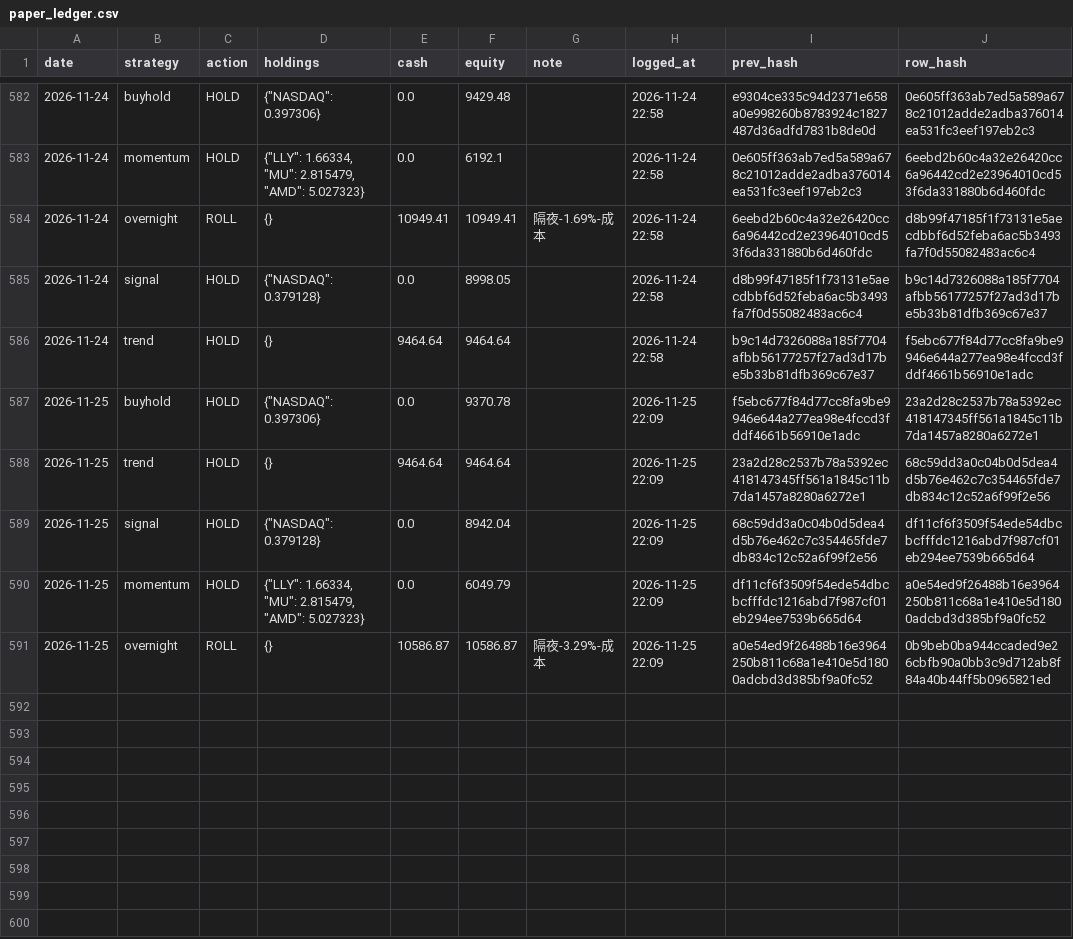
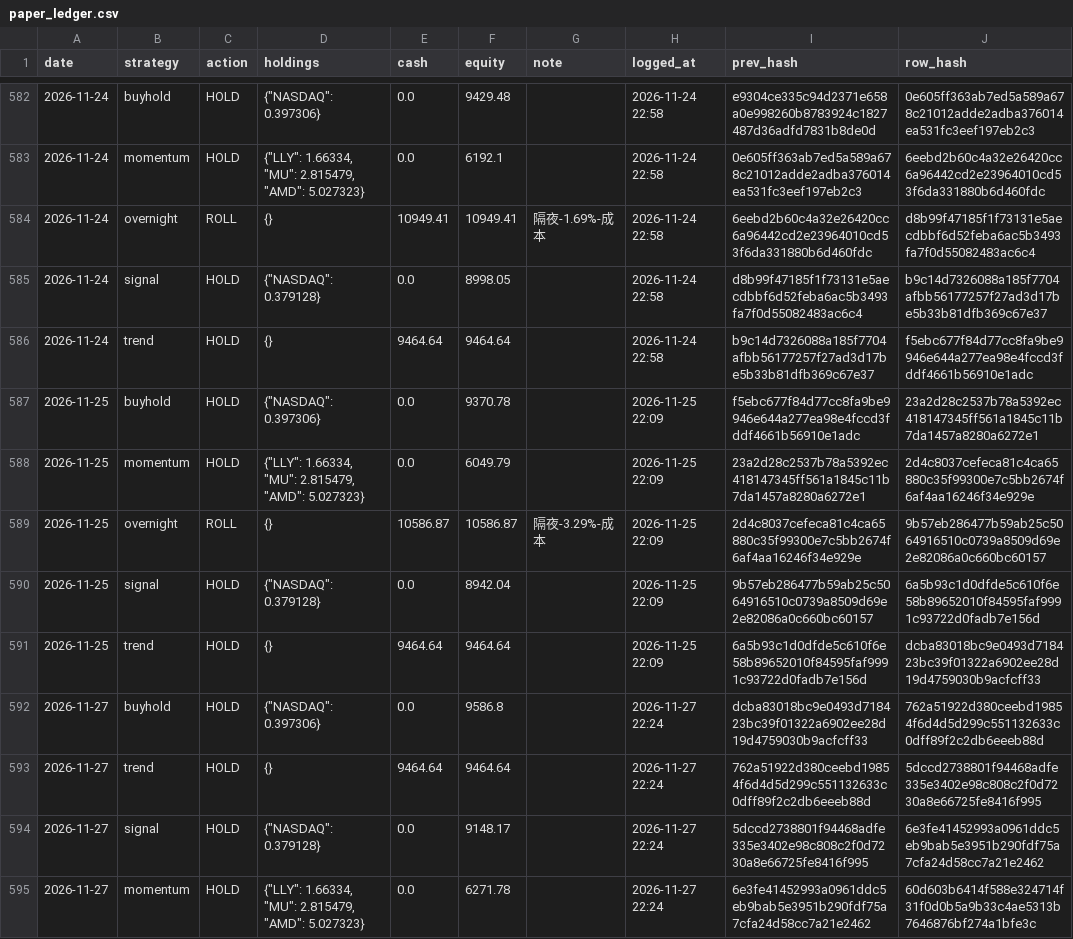
Before and after one commit to Vambrocop/valpha-lab, a CSV file: market-analysis/data/processed/paper_ledger.csv, drawn as a sheet; only a part is shown, gaps mark what is left out.

```diff
--- a/market-analysis/data/processed/paper_ledger.csv
+++ b/market-analysis/data/processed/paper_ledger.csv
@@ -587,5 +587,9 @@ date,strategy,action,holdings,cash,equity,note,logged_at,prev_hash,row_hash
 2026-11-25,buyhold,HOLD,"{""NASDAQ"": 0.397306}",0.0,9370.78,,2026-11-25 22:09,f5ebc677f84d77cc8fa9be9946e644a277ea98e4fccd3fddf4661b56910e1adc,23a2d28c2537b78a5392ec418147345ff561a1845c11b7da1457a8280a6272e1
-2026-11-25,trend,HOLD,{},9464.64,9464.64,,2026-11-25 22:09,23a2d28c2537b78a5392ec418147345ff561a1845c11b7da1457a8280a6272e1,68c59dd3a0c04b0d5dea4d5b76e462c7c354465fde7db834c12c52a6f99f2e56
-2026-11-25,signal,HOLD,"{""NASDAQ"": 0.379128}",0.0,8942.04,,2026-11-25 22:09,68c59dd3a0c04b0d5dea4d5b76e462c7c354465fde7db834c12c52a6f99f2e56,df11cf6f3509f54ede54dbcbcfffdc1216abd7f987cf01eb294ee7539b665d64
-2026-11-25,momentum,HOLD,"{""LLY"": 1.66334, ""MU"": 2.815479, ""AMD"": 5.027323}",0.0,6049.79,,2026-11-25 22:09,df11cf6f3509f54ede54dbcbcfffdc1216abd7f987cf01eb294ee7539b665d64,a0e54ed9f26488b16e3964250b811c68a1e410e5d1800adcbd3d385bf9a0fc52
-2026-11-25,overnight,ROLL,{},10586.87,10586.87,隔夜-3.29%-成本,2026-11-25 22:09,a0e54ed9f26488b16e3964250b811c68a1e410e5d1800adcbd3d385bf9a0fc52,0b9beb0ba944ccaded9e26cbfb90a0bb3c9d712ab8f84a40b44ff5b0965821ed
+2026-11-25,momentum,HOLD,"{""LLY"": 1.66334, ""MU"": 2.815479, ""AMD"": 5.027323}",0.0,6049.79,,2026-11-25 22:09,23a2d28c2537b78a5392ec418147345ff561a1845c11b7da1457a8280a6272e1,2d4c8037cefeca81c4ca65880c35f99300e7c5bb2674f6af4aa16246f34e929e
+2026-11-25,overnight,ROLL,{},10586.87,10586.87,隔夜-3.29%-成本,2026-11-25 22:09,2d4c8037cefeca81c4ca65880c35f99300e7c5bb2674f6af4aa16246f34e929e,9b57eb286477b59ab25c5064916510c0739a8509d69e2e82086a0c660bc60157
+2026-11-25,signal,HOLD,"{""NASDAQ"": 0.379128}",0.0,8942.04,,2026-11-25 22:09,9b57eb286477b59ab25c5064916510c0739a8509d69e2e82086a0c660bc60157,6a5b93c1d0dfde5c610f6e58b89652010f84595faf9991c93722d0fadb7e156d
+2026-11-25,trend,HOLD,{},9464.64,9464.64,,2026-11-25 22:09,6a5b93c1d0dfde5c610f6e58b89652010f84595faf9991c93722d0fadb7e156d,dcba83018bc9e0493d718423bc39f01322a6902ee28d19d4759030b9acfcff33
+2026-11-27,buyhold,HOLD,"{""NASDAQ"": 0.397306}",0.0,9586.8,,2026-11-27 22:24,dcba83018bc9e0493d718423bc39f01322a6902ee28d19d4759030b9acfcff33,762a51922d380ceebd19854f6d4d5d299c551132633c0dff89f2c2db6eeeb88d
+2026-11-27,trend,HOLD,{},9464.64,9464.64,,2026-11-27 22:24,762a51922d380ceebd19854f6d4d5d299c551132633c0dff89f2c2db6eeeb88d,5dccd2738801f94468adfe335e3402e98c808c2f0d7230a8e66725fe8416f995
+2026-11-27,signal,HOLD,"{""NASDAQ"": 0.379128}",0.0,9148.17,,2026-11-27 22:24,5dccd2738801f94468adfe335e3402e98c808c2f0d7230a8e66725fe8416f995,6e3fe41452993a0961ddc5eb9bab5e3951b290fdf75a7cfa24d58cc7a21e2462
+2026-11-27,momentum,HOLD,"{""LLY"": 1.66334, ""MU"": 2.815479, ""AMD"": 5.027323}",0.0,6271.78,,2026-11-27 22:24,6e3fe41452993a0961ddc5eb9bab5e3951b290fdf75a7cfa24d58cc7a21e2462,60d603b6414f588e324714f31f0d0b5a9b33c4ae5313b7646876bf274a1bfe3c
```
Also changed, not shown: market-analysis/data/processed/prediction_log.csv, 21 other files.
